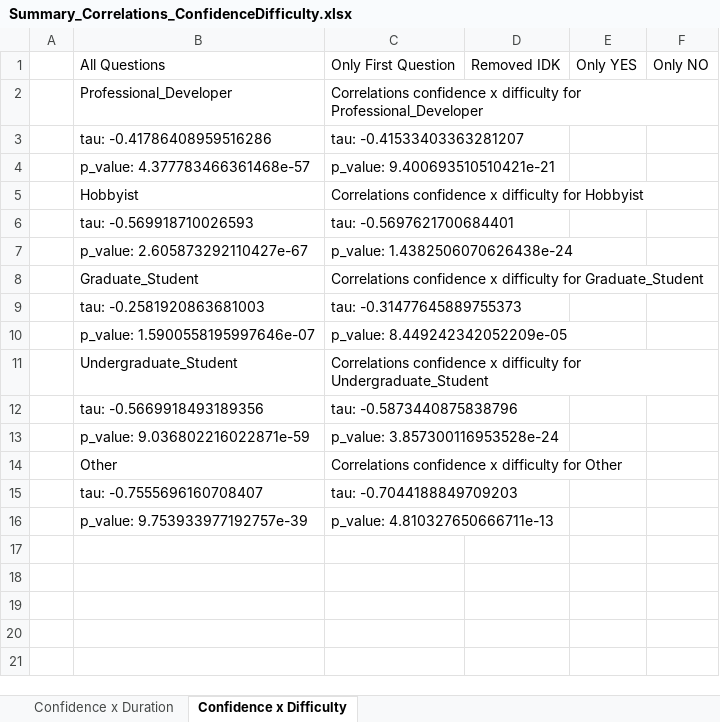
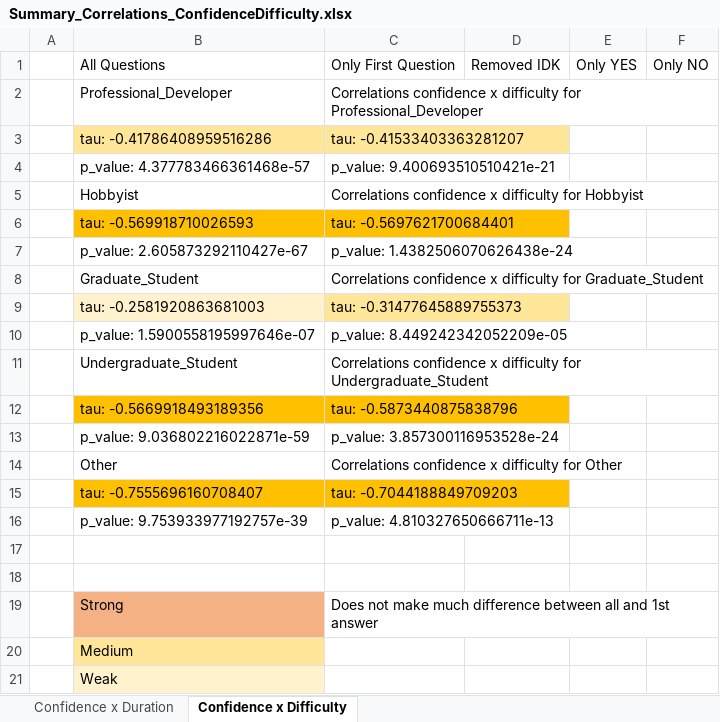
Before and after one commit to christianadriano/ML_FaultUnderstanding, an Excel workbook: analysis/Summary_Correlations_ConfidenceDifficulty.xlsx, sheet Confidence x Difficulty, drawn as a sheet; values as stored, in another font and other column widths than the file's, no borders; the diff names each change by its address in the sheet, - before the commit and + after, or states it on an @@ line.

```diff
--- a/analysis/Summary_Correlations_ConfidenceDifficulty.xlsx (sheet Confidence x Difficulty)
+++ b/analysis/Summary_Correlations_ConfidenceDifficulty.xlsx (sheet Confidence x Difficulty)
-B3:C3 fill: none
+B3:C3 fill: #FFE699
-B6:C6 fill: none
+B6:C6 fill: #FFC000
-B9 fill: none
+B9 fill: #FFF2CC
-C9 fill: none
+C9 fill: #FFE699
-B12:C12 fill: none
+B12:C12 fill: #FFC000
-B15:C15 fill: none
+B15:C15 fill: #FFC000
+row 17: (empty)
+row 18: (empty)
+row 19:  | Strong | Does not make much difference between all and 1st answer
+row 20:  | Medium
+row 21:  | Weak
```
Also changed, not shown: sheet Confidence x Duration.
